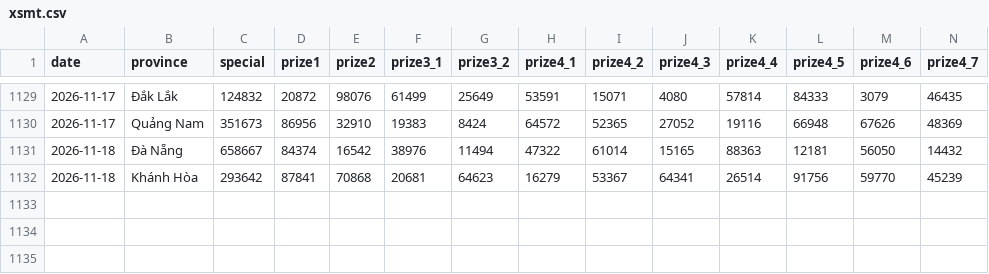
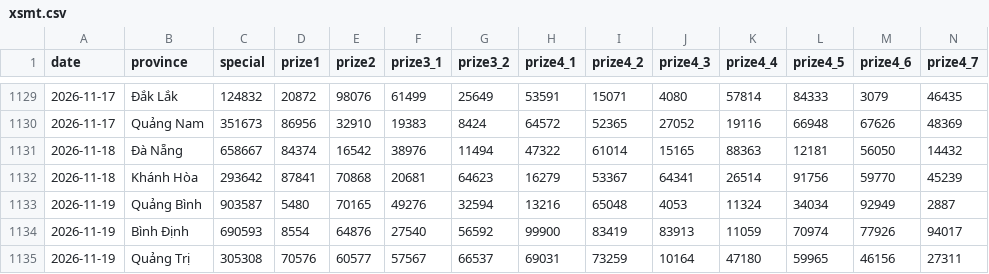
Before and after one commit to aloha123890/vietnam-lottery, a CSV file: data/xsmt.csv, drawn as a sheet; only a part is shown, gaps mark what is left out; rows hold the shown columns only; the diff names each change by its address in the sheet, - before the commit and + after, or states it on an @@ line.

```diff
--- a/data/xsmt.csv
+++ b/data/xsmt.csv
+row 1133: 2026-11-19 | Quảng Bình | 903587 | 5480 | 70165 | 49276 | 32594 | 13216 | 65048 | 4053 | 11324 | 34034 | 92949 | 2887
+row 1134: 2026-11-19 | Bình Định | 690593 | 8554 | 64876 | 27540 | 56592 | 99900 | 83419 | 83913 | 11059 | 70974 | 77926 | 94017
+row 1135: 2026-11-19 | Quảng Trị | 305308 | 70576 | 60577 | 57567 | 66537 | 69031 | 73259 | 10164 | 47180 | 59965 | 46156 | 27311
```
Also changed, not shown: data/xsmt-2-digits.csv, data/xsmt-sparse.csv, 8 other files.
